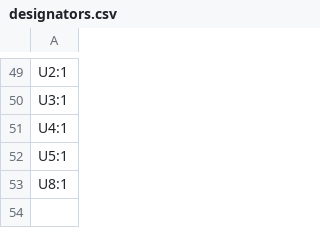
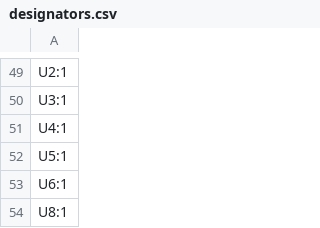
Before and after one commit to techy-robot/JoyKey, a CSV file: PCBs/JoyKey/production/designators.csv, drawn as a sheet; only a part is shown, gaps mark what is left out; the diff names each change by its address in the sheet, - before the commit and + after, or states it on an @@ line.

```diff
--- a/PCBs/JoyKey/production/designators.csv
+++ b/PCBs/JoyKey/production/designators.csv
+row 53: U6:1
```
Also changed, not shown: PCBs/JoyKey/production/bom.csv, PCBs/JoyKey/production/positions.csv, 9 other files.
